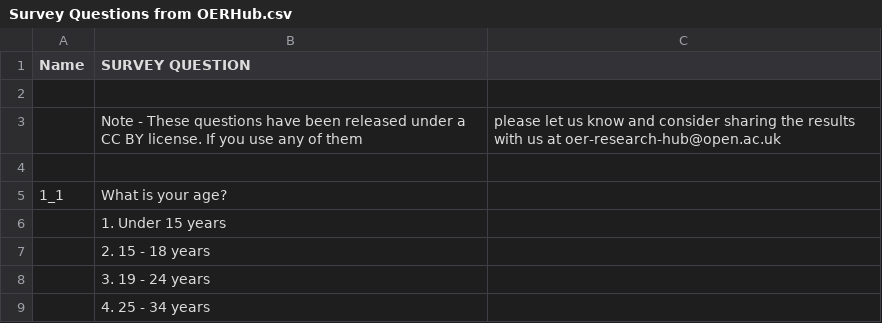
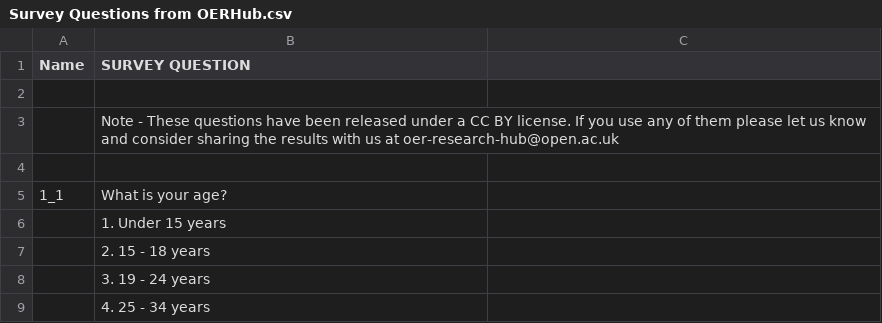
Before and after one commit to cmadland/OTB, a CSV file: Survey Questions from OERHub.csv, drawn as a sheet; only a part is shown; removed rows and columns are numbered as before the commit, all else as after; the diff names each change by its address in the sheet, - before the commit and + after, or states it on an @@ line.

Commit message:
Update Survey Questions from OERHub.csv

```diff
--- a/Survey Questions from OERHub.csv
+++ b/Survey Questions from OERHub.csv
-row 3:  | Note - These questions have been released under a CC BY license. If you use any of them | please let us know and consider sharing the results with us at oer-research-hub@open.ac.uk
+row 3:  | Note - These questions have been released under a CC BY license. If you use any of them please let us know and consider sharing the results with us at oer-research-hub@open.ac.uk
```
